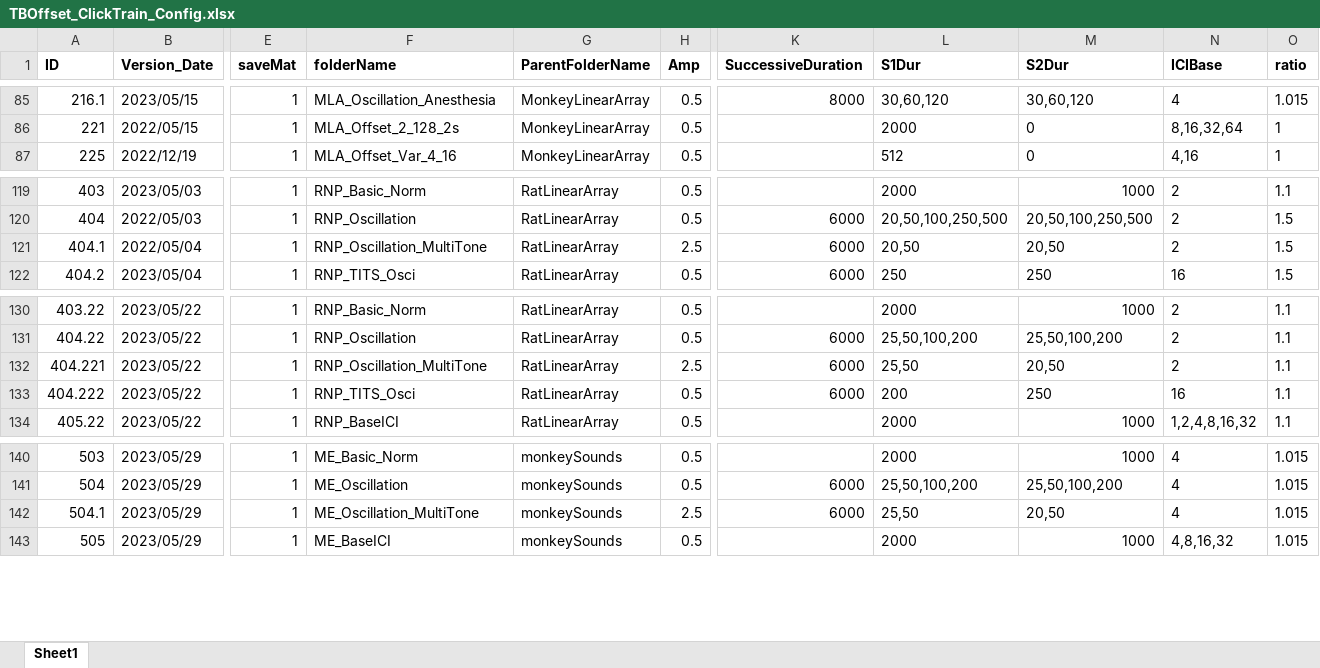
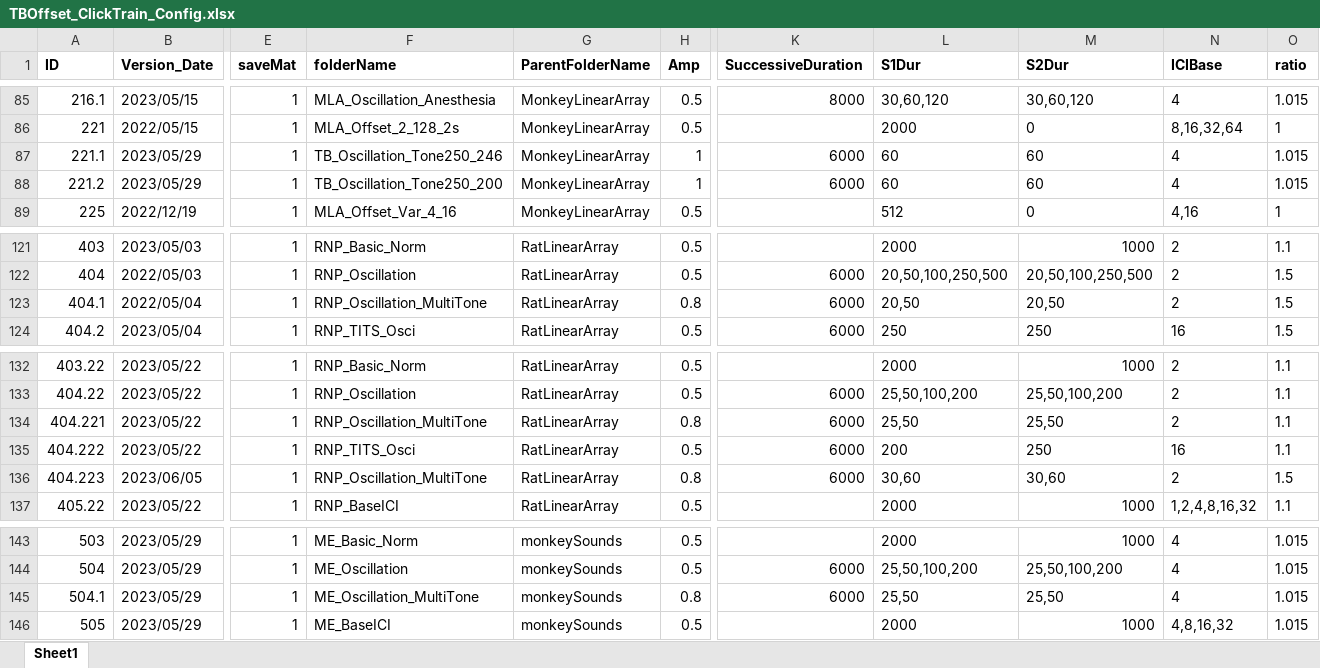
Before and after one commit to springZJU/ClickTrainGeneration, an Excel workbook: TB&Offset/TBOffset_ClickTrain_Config.xlsx, sheet Sheet1, drawn as a sheet; only a part is shown, gaps mark what is left out; values as stored, in another font and other column widths than the file's, no borders; addresses are those after the commit; rows hold the shown columns only; the diff names each change by its address in the sheet, - before the commit and + after, or states it on an @@ line.

```diff
--- a/TB&Offset/TBOffset_ClickTrain_Config.xlsx (sheet Sheet1)
+++ b/TB&Offset/TBOffset_ClickTrain_Config.xlsx (sheet Sheet1)
+row 87: 221.1 | 2023/05/29 | 1 | TB_Oscillation_Tone250_246 | MonkeyLinearArray | 1 | 6000 | 60 | 60 | 4 | 1.015
+row 88: 221.2 | 2023/05/29 | 1 | TB_Oscillation_Tone250_200 | MonkeyLinearArray | 1 | 6000 | 60 | 60 | 4 | 1.015
-H123 (Amp): 2.5
+H123 (Amp): 0.8
-H134 (Amp): 2.5
+H134 (Amp): 0.8
-M134 (S2Dur): 20,50
+M134 (S2Dur): 25,50
+row 136: 404.223 | 2023/06/05 | 1 | RNP_Oscillation_MultiTone | RatLinearArray | 0.8 | 6000 | 30,60 | 30,60 | 2 | 1.5
-H145 (Amp): 2.5
+H145 (Amp): 0.8
-M145 (S2Dur): 20,50
+M145 (S2Dur): 25,50
```
Also changed, not shown: Click Train Tuning/ClickTrain_Perception_Config.xlsx, 6 other files.
